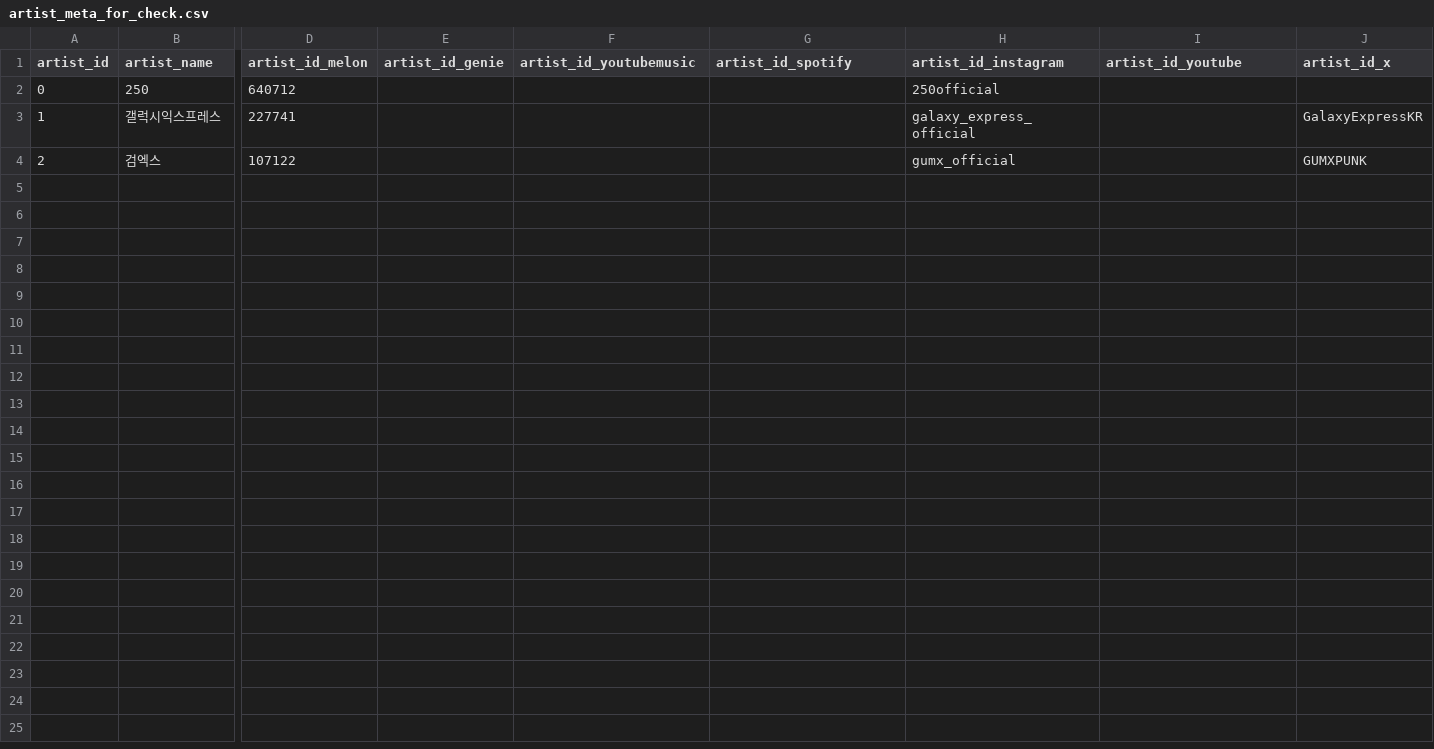
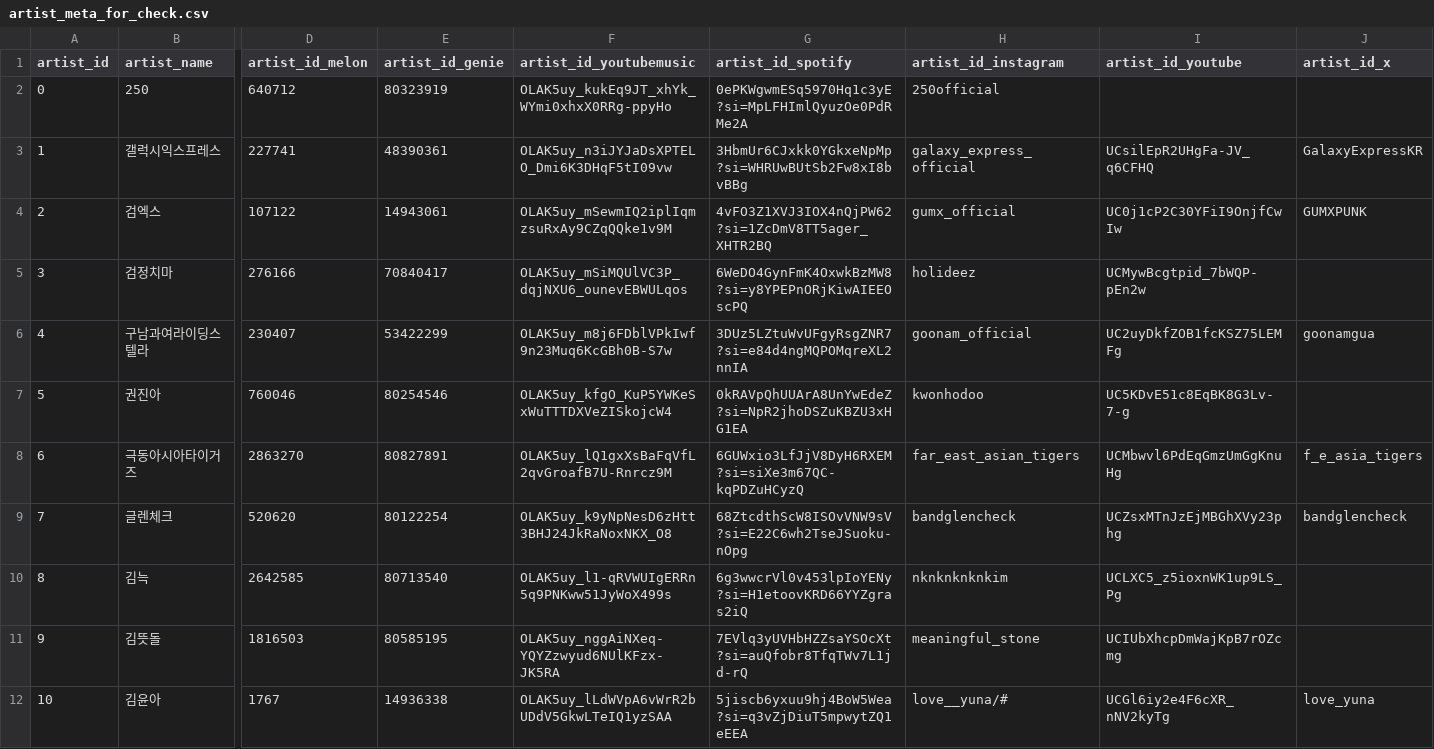
Before and after one commit to cle4r-gif/Lab_Chasm_data, a CSV file: artist_meta_for_check.csv, drawn as a sheet; only a part is shown, gaps mark what is left out; rows hold the shown columns only; the diff names each change by its address in the sheet, - before the commit and + after, or states it on an @@ line.

```diff
--- a/artist_meta_for_check.csv
+++ b/artist_meta_for_check.csv
-E2 (artist_id_genie): (empty)
+E2 (artist_id_genie): 80323919
-F2 (artist_id_youtubemusic): (empty)
+F2 (artist_id_youtubemusic): OLAK5uy_kukEq9JT_xhYk_WYmi0xhxX0RRg-ppyHo
-G2 (artist_id_spotify): (empty)
+G2 (artist_id_spotify): 0ePKWgwmESq5970Hq1c3yE?si=MpLFHImlQyuzOe0PdRMe2A
-E3 (artist_id_genie): (empty)
+E3 (artist_id_genie): 48390361
-F3 (artist_id_youtubemusic): (empty)
+F3 (artist_id_youtubemusic): OLAK5uy_n3iJYJaDsXPTELO_Dmi6K3DHqF5tI09vw
-G3 (artist_id_spotify): (empty)
+G3 (artist_id_spotify): 3HbmUr6CJxkk0YGkxeNpMp?si=WHRUwBUtSb2Fw8xI8bvBBg
-I3 (artist_id_youtube): (empty)
+I3 (artist_id_youtube): UCsilEpR2UHgFa-JV_q6CFHQ
-E4 (artist_id_genie): (empty)
+E4 (artist_id_genie): 14943061
-F4 (artist_id_youtubemusic): (empty)
+F4 (artist_id_youtubemusic): OLAK5uy_mSewmIQ2iplIqmzsuRxAy9CZqQQke1v9M
-G4 (artist_id_spotify): (empty)
+G4 (artist_id_spotify): 4vFO3Z1XVJ3IOX4nQjPW62?si=1ZcDmV8TT5ager_XHTR2BQ
-I4 (artist_id_youtube): (empty)
+I4 (artist_id_youtube): UC0j1cP2C30YFiI9OnjfCwIw
+row 5: 3 | 검정치마 | 276166 | 70840417 | OLAK5uy_mSiMQUlVC3P_dqjNXU6_ounevEBWULqos | 6WeDO4GynFmK4OxwkBzMW8?si=y8YPEPnORjKiwAIEEOscPQ | holideez | UCMywBcgtpid_7bWQP-pEn2w
+row 6: 4 | 구남과여라이딩스텔라 | 230407 | 53422299 | OLAK5uy_m8j6FDblVPkIwf9n23Muq6KcGBh0B-S7w | 3DUz5LZtuWvUFgyRsgZNR7?si=e84d4ngMQPOMqreXL2nnIA | goonam_official | UC2uyDkfZOB1fcKSZ75LEMFg | goonamgua
+row 7: 5 | 권진아 | 760046 | 80254546 | OLAK5uy_kfgO_KuP5YWKeSxWuTTTDXVeZISkojcW4 | 0kRAVpQhUUArA8UnYwEdeZ?si=NpR2jhoDSZuKBZU3xHG1EA | kwonhodoo | UC5KDvE51c8EqBK8G3Lv-7-g
+row 8: 6 | 극동아시아타이거즈 | 2863270 | 80827891 | OLAK5uy_lQ1gxXsBaFqVfL2qvGroafB7U-Rnrcz9M | 6GUWxio3LfJjV8DyH6RXEM?si=siXe3m67QC-kqPDZuHCyzQ | far_east_asian_tigers | UCMbwvl6PdEqGmzUmGgKnuHg | f_e_asia_tigers
+row 9: 7 | 글렌체크 | 520620 | 80122254 | OLAK5uy_k9yNpNesD6zHtt3BHJ24JkRaNoxNKX_O8 | 68ZtcdthScW8ISOvVNW9sV?si=E22C6wh2TseJSuoku-nOpg | bandglencheck | UCZsxMTnJzEjMBGhXVy23phg | bandglencheck
+row 10: 8 | 김늑 | 2642585 | 80713540 | OLAK5uy_l1-qRVWUIgERRn5q9PNKww51JyWoX499s | 6g3wwcrVl0v453lpIoYENy?si=H1etoovKRD66YYZgras2iQ | nknknknknkim | UCLXC5_z5ioxnWK1up9LS_Pg
+row 11: 9 | 김뜻돌 | 1816503 | 80585195 | OLAK5uy_nggAiNXeq-YQYZzwyud6NUlKFzx-JK5RA | 7EVlq3yUVHbHZZsaYSOcXt?si=auQfobr8TfqTWv7L1jd-rQ | meaningful_stone | UCIUbXhcpDmWajKpB7rOZcmg
+row 12: 10 | 김윤아 | 1767 | 14936338 | OLAK5uy_lLdWVpA6vWrR2bUDdV5GkwLTeIQ1yzSAA | 5jiscb6yxuu9hj4BoW5Wea?si=q3vZjDiuT5mpwytZQ1eEEA | love__yuna/# | UCGl6iy2e4F6cXR_nNV2kyTg | love_yuna
```
Also changed, not shown: artist_meta.csv, 11 other files.
